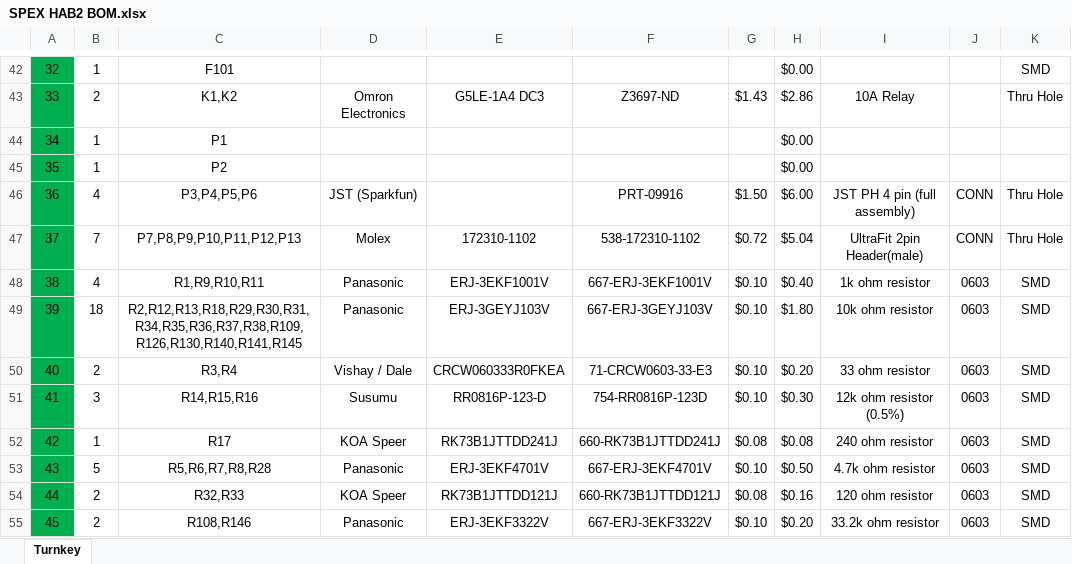
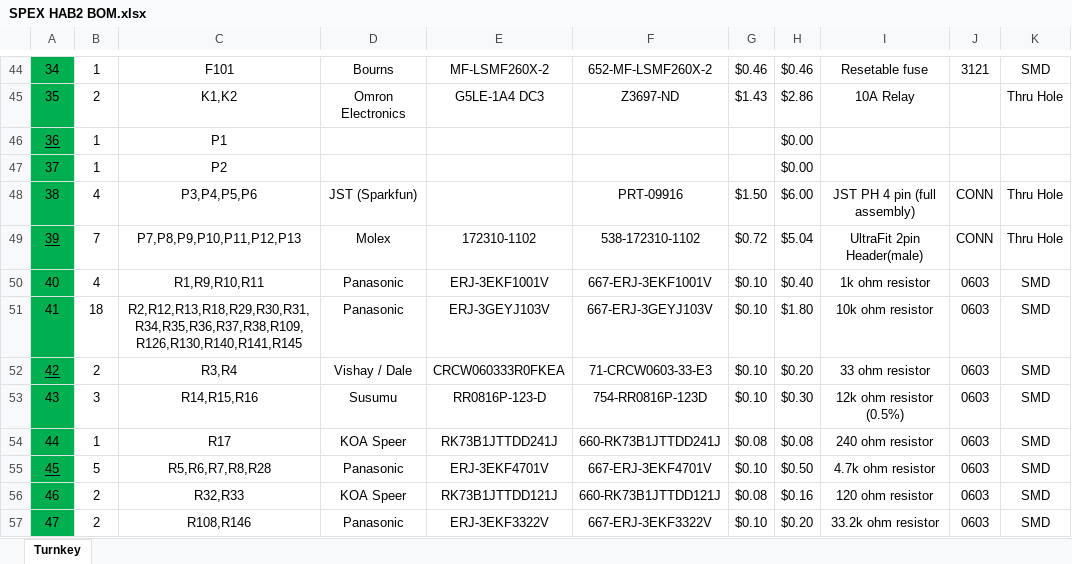
Before and after one commit to rit-spex/SPEX_HAB_Mainboard_Hardware, an Excel workbook: SPEX HAB2 BOM.xlsx, sheet Turnkey, drawn as a sheet; only a part is shown, gaps mark what is left out; values as stored, in another font and other column widths than the file's, no borders; charts and pictures not drawn; addresses are those after the commit; the diff covers the shown part only; the diff names each change by its address in the sheet, - before the commit and + after, or states it on an @@ line.

```diff
--- a/SPEX HAB2 BOM.xlsx (sheet Turnkey)
+++ b/SPEX HAB2 BOM.xlsx (sheet Turnkey)
@@ column A renumbered between rows 43 and 74 @@
-D44: (empty)
+D44: Bourns
-E44: (empty)
+E44: MF-LSMF260X-2
-F44: (empty)
+F44: 652-MF-LSMF260X-2
-G44: (empty)
+G44: $0.46
-H44: $0.00
+H44: $0.46
-I44: (empty)
+I44: Resetable fuse
-J44: (empty)
+J44: 3121
-A46 underline: off
+A46 underline: on
-A49 underline: off
+A49 underline: on
-A52 underline: off
+A52 underline: on
-A55 underline: off
+A55 underline: on
```
Also changed, not shown: 3 added rows, 1 removed row, 24 edited cells and cell formats elsewhere in this sheet, formulas that keep their value, 9 other files.
